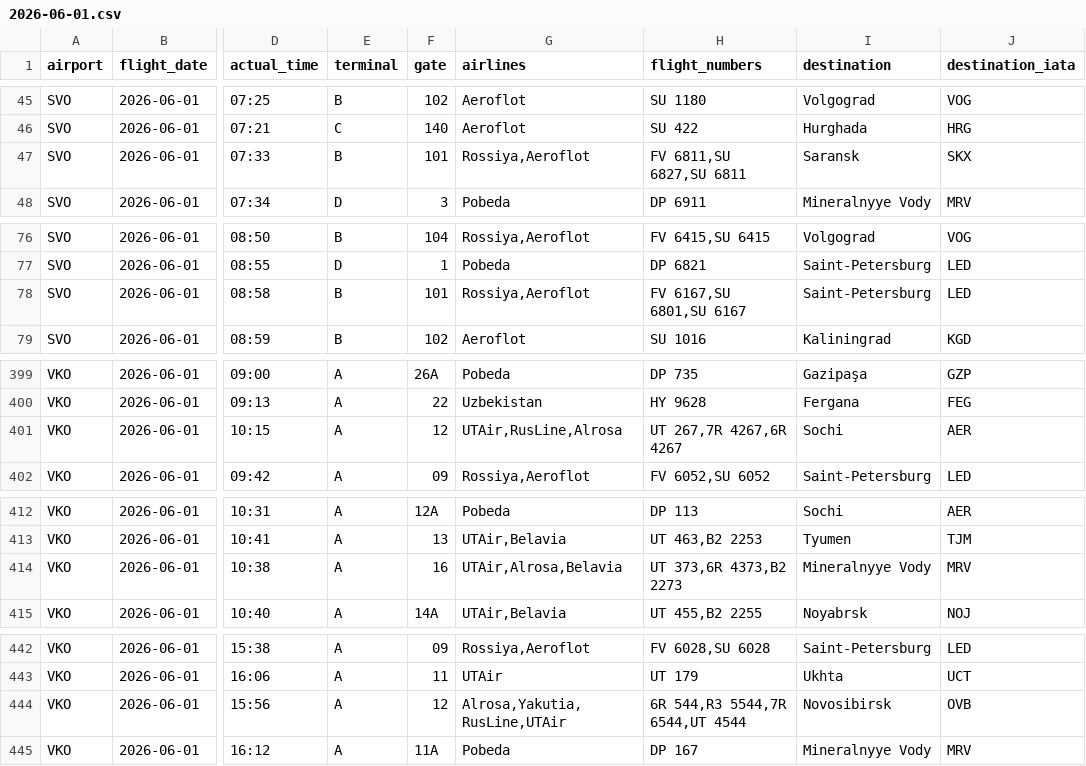
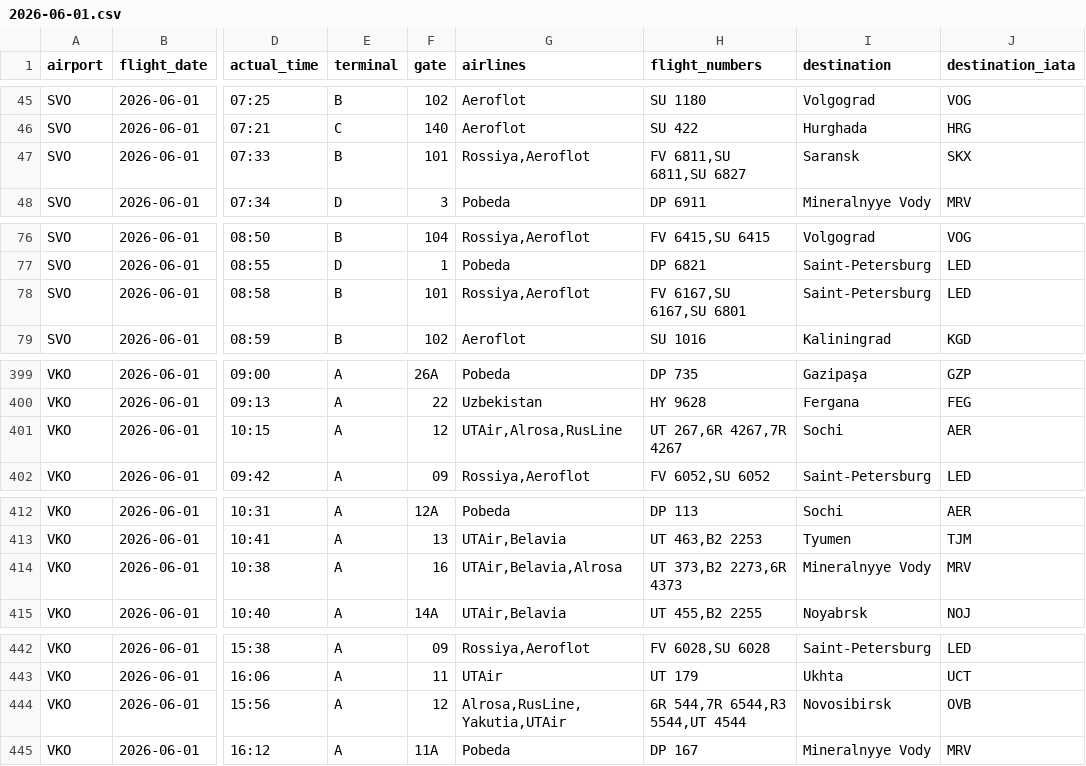
Before and after one commit to vitdmit/moscow-airports-botCLaude, a CSV file: data/daily/2026-06-01.csv, drawn as a sheet; only a part is shown, gaps mark what is left out; the diff covers the shown part only; the diff names each change by its address in the sheet, - before the commit and + after, or states it on an @@ line.

```diff
--- a/data/daily/2026-06-01.csv
+++ b/data/daily/2026-06-01.csv
-H47 (flight_numbers): FV 6811,SU 6827,SU 6811
+H47 (flight_numbers): FV 6811,SU 6811,SU 6827
-H78 (flight_numbers): FV 6167,SU 6801,SU 6167
+H78 (flight_numbers): FV 6167,SU 6167,SU 6801
-G401 (airlines): UTAir,RusLine,Alrosa
+G401 (airlines): UTAir,Alrosa,RusLine
-H401 (flight_numbers): UT 267,7R 4267,6R 4267
+H401 (flight_numbers): UT 267,6R 4267,7R 4267
-G414 (airlines): UTAir,Alrosa,Belavia
+G414 (airlines): UTAir,Belavia,Alrosa
-H414 (flight_numbers): UT 373,6R 4373,B2 2273
+H414 (flight_numbers): UT 373,B2 2273,6R 4373
-G444 (airlines): Alrosa,Yakutia,RusLine,UTAir
+G444 (airlines): Alrosa,RusLine,Yakutia,UTAir
-H444 (flight_numbers): 6R 544,R3 5544,7R 6544,UT 4544
+H444 (flight_numbers): 6R 544,7R 6544,R3 5544,UT 4544
```
Also changed, not shown: 1 moved row elsewhere in this file, 1 other file.
